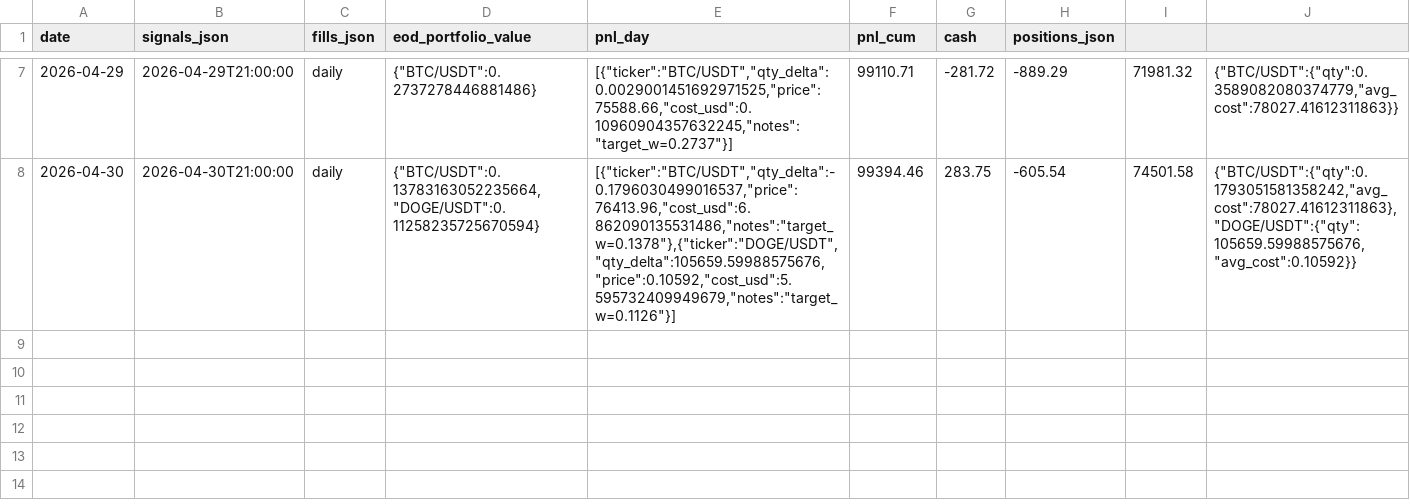
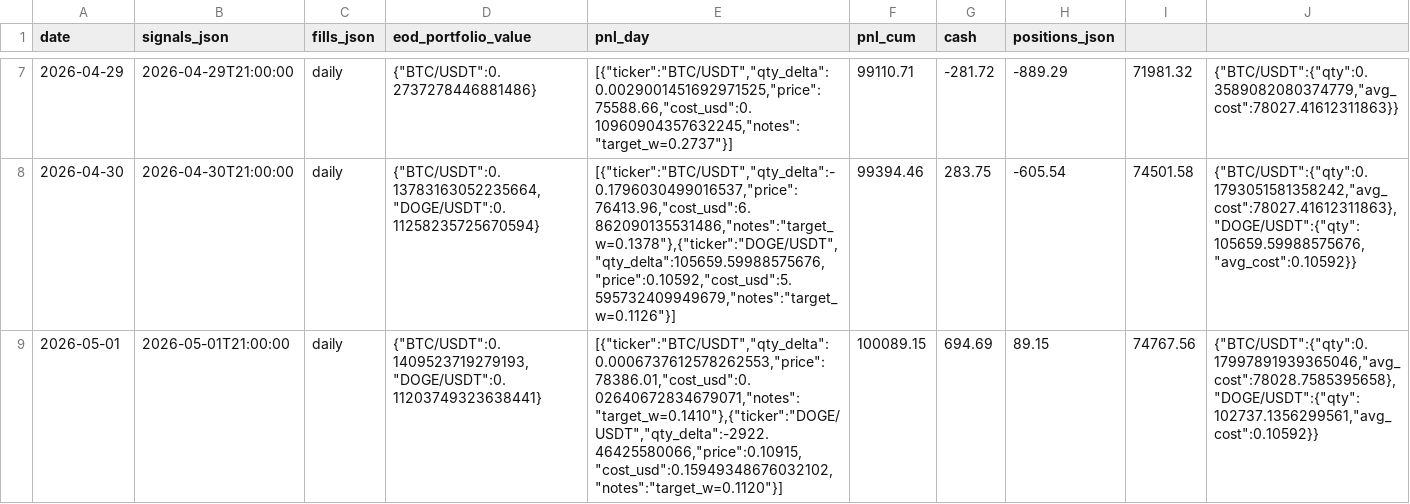
Before and after one commit to romandrianov-pixel/paper-trading-track-record, a CSV file: daily/donchian_crypto.csv, drawn as a sheet; only a part is shown, gaps mark what is left out; the diff names each change by its address in the sheet, - before the commit and + after, or states it on an @@ line.

```diff
--- a/daily/donchian_crypto.csv
+++ b/daily/donchian_crypto.csv
+row 9: 2026-05-01 | 2026-05-01T21:00:00 | daily | {"BTC/USDT":0.1409523719279193,"DOGE/USDT":0.11203749323638441} | [{"ticker":"BTC/USDT","qty_delta":0.0006737612578262553,"price":78386.01,"cost_usd":0.02640672834679071,"notes":"target_w=0.1410"},{"ticker":"DOGE/USDT","qty_delta":-2922.46425580066,"price":0.10915,"cost_usd":0.15949348676032102,"notes":"target_w=0.1120"}] | 100089.15 | 694.69 | 89.15 | 74767.56 | {"BTC/USDT":{"qty":0.17997891939365046,"avg_cost":78028.7585395658},"DOGE/USDT":{"qty":102737.1356299561,"avg_cost":0.10592}}
```
Also changed, not shown: daily/four_way/portfolio_daily.csv, daily/four_way/svxy_hourly.csv, 44 other files.
